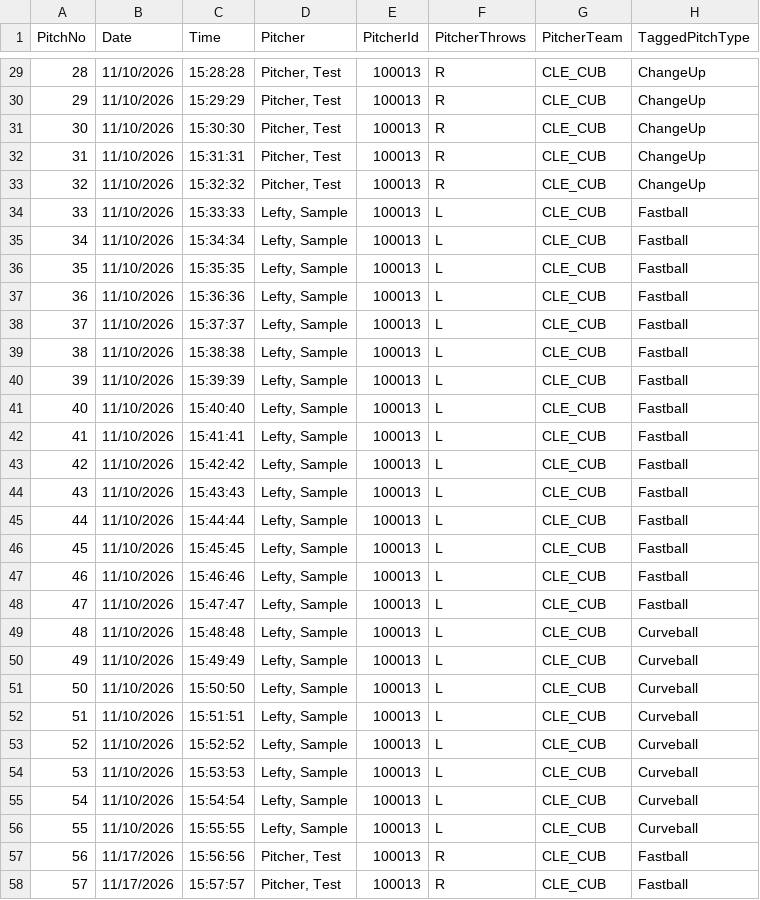
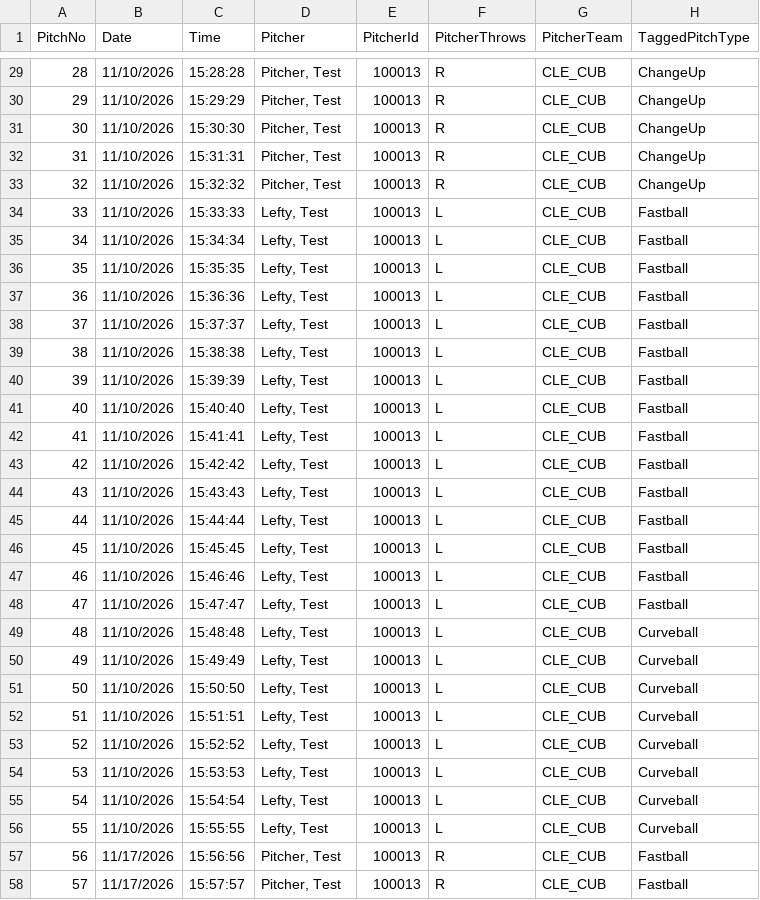
Before and after one commit to bmartin3313/velo-house, a CSV file: trackman-sample.csv, drawn as a sheet; only a part is shown, gaps mark what is left out; the diff covers the shown part only; the diff names each change by its address in the sheet, - before the commit and + after, or states it on an @@ line.

```diff
--- a/trackman-sample.csv
+++ b/trackman-sample.csv
-D34:D56 (Pitcher): Lefty, Sample
+D34:D56 (Pitcher): Lefty, Test
```
Also changed, not shown: 46 edited cells elsewhere in this file, 1 other file.
